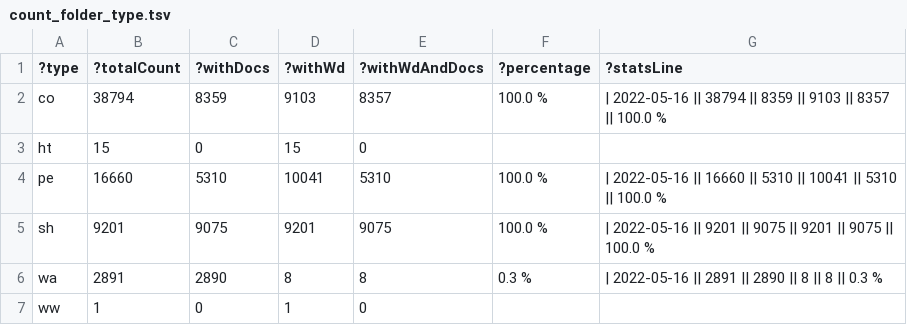
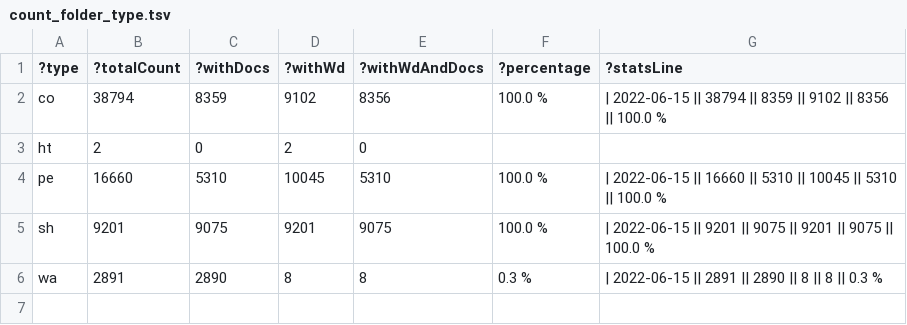
Before and after one commit to zbw/sparql-queries, a TSV file: pm20/results/count_folder_type.tsv, drawn as a sheet.

Commit message:
Update stats

```diff
--- a/pm20/results/count_folder_type.tsv
+++ b/pm20/results/count_folder_type.tsv
@@ -1,7 +1,6 @@
 ?type	?totalCount	?withDocs	?withWd	?withWdAndDocs	?percentage	?statsLine
-"co"	"38794"	"8359"	"9103"	"8357"	"100.0 %"	"| 2022-05-16 || 38794 || 8359 || 9103 || 8357 || 100.0 %"
-"ht"	"15"	"0"	"15"	"0"		
-"pe"	"16660"	"5310"	"10041"	"5310"	"100.0 %"	"| 2022-05-16 || 16660 || 5310 || 10041 || 5310 || 100.0 %"
-"sh"	"9201"	"9075"	"9201"	"9075"	"100.0 %"	"| 2022-05-16 || 9201 || 9075 || 9201 || 9075 || 100.0 %"
-"wa"	"2891"	"2890"	"8"	"8"	"0.3 %"	"| 2022-05-16 || 2891 || 2890 || 8 || 8 || 0.3 %"
-"ww"	"1"	"0"	"1"	"0"		
+"co"	"38794"	"8359"	"9102"	"8356"	"100.0 %"	"| 2022-06-15 || 38794 || 8359 || 9102 || 8356 || 100.0 %"
+"ht"	"2"	"0"	"2"	"0"		
+"pe"	"16660"	"5310"	"10045"	"5310"	"100.0 %"	"| 2022-06-15 || 16660 || 5310 || 10045 || 5310 || 100.0 %"
+"sh"	"9201"	"9075"	"9201"	"9075"	"100.0 %"	"| 2022-06-15 || 9201 || 9075 || 9201 || 9075 || 100.0 %"
+"wa"	"2891"	"2890"	"8"	"8"	"0.3 %"	"| 2022-06-15 || 2891 || 2890 || 8 || 8 || 0.3 %"
```
Also changed, not shown: 1 other file.
